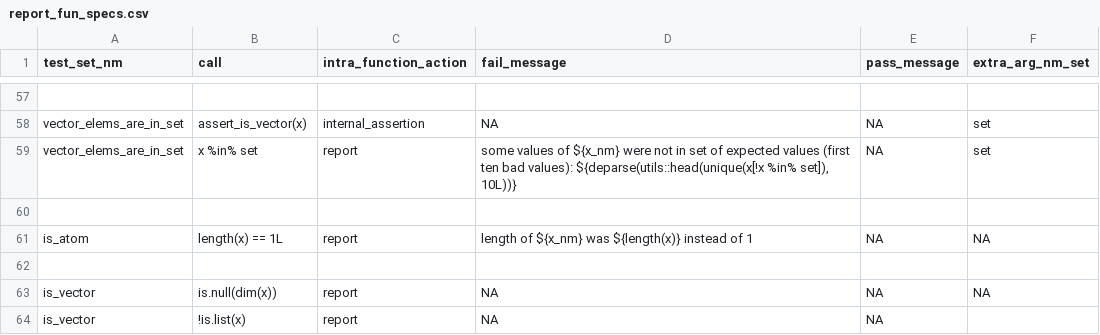
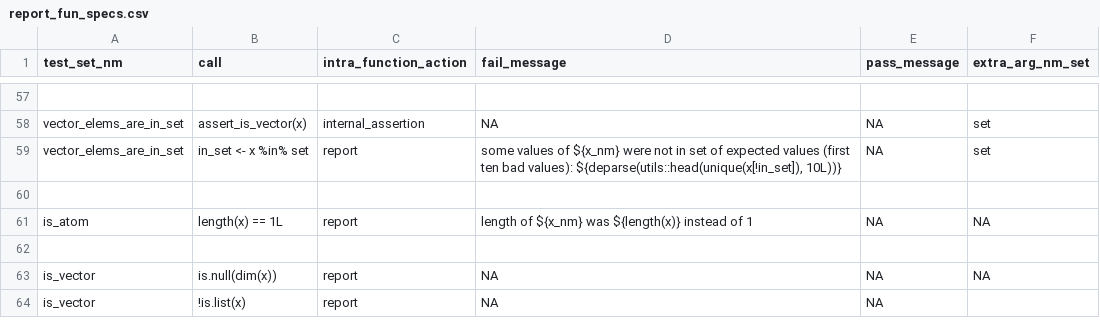
Before and after one commit to FinnishCancerRegistry/dbc, a CSV file: data-raw/report_fun_specs.csv, drawn as a sheet; only a part is shown, gaps mark what is left out; the diff names each change by its address in the sheet, - before the commit and + after, or states it on an @@ line.

Commit message:
sped up report_vector_elems_are_int_set slightly

```diff
--- a/data-raw/report_fun_specs.csv
+++ b/data-raw/report_fun_specs.csv
-B59 (call): x %in% set
+B59 (call): in_set <- x %in% set
-D59 (fail_message): …bad values): ${deparse(utils::head(unique(x[!x %in% set]), 10L))}
+D59 (fail_message): …bad values): ${deparse(utils::head(unique(x[!in_set]), 10L))}
```
Also changed, not shown: 3 other files.
